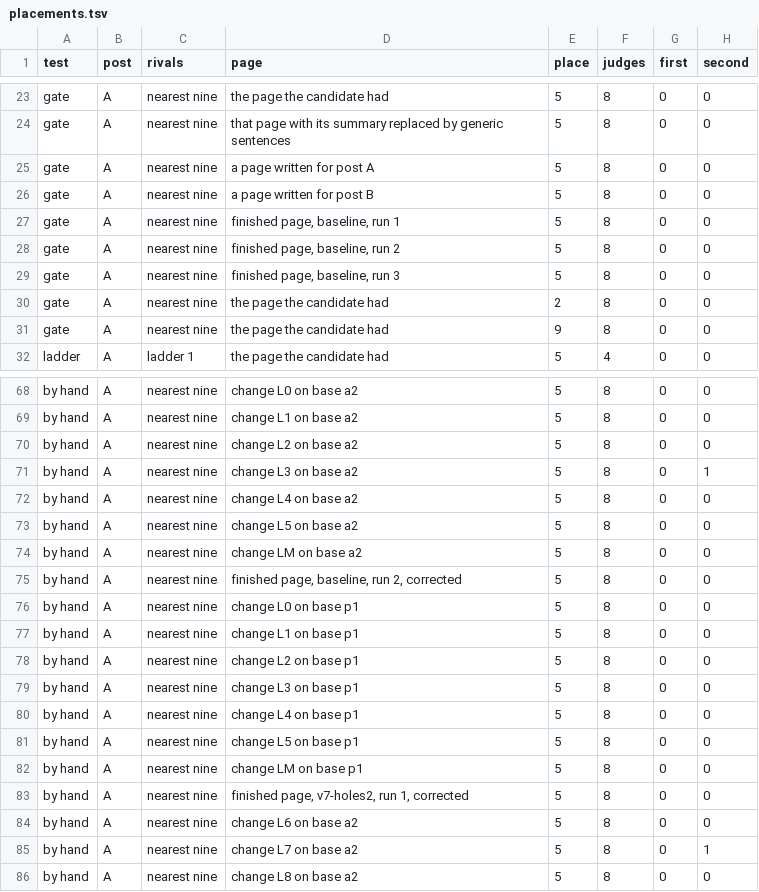
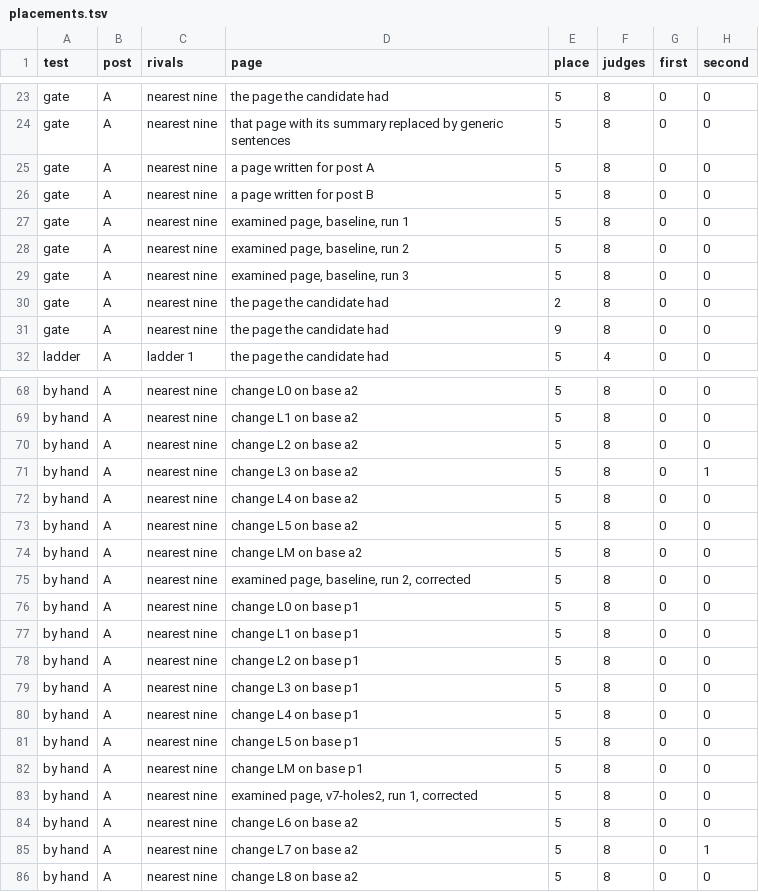
Before and after one commit to overseers-desk/skillbooks, a TSV file: labs/sales-hire/round-1/placements.tsv, drawn as a sheet; only a part is shown, gaps mark what is left out; the diff covers the shown part only; the diff names each change by its address in the sheet, - before the commit and + after, or states it on an @@ line.

```diff
--- a/labs/sales-hire/round-1/placements.tsv
+++ b/labs/sales-hire/round-1/placements.tsv
-D27 (page): finished page, baseline, run 1
+D27 (page): examined page, baseline, run 1
-D28 (page): finished page, baseline, run 2
+D28 (page): examined page, baseline, run 2
-D29 (page): finished page, baseline, run 3
+D29 (page): examined page, baseline, run 3
-D75 (page): finished page, baseline, run 2, corrected
+D75 (page): examined page, baseline, run 2, corrected
-D83 (page): finished page, v7-holes2, run 1, corrected
+D83 (page): examined page, v7-holes2, run 1, corrected
```
Also changed, not shown: 21 edited cells elsewhere in this file, labs/sales-hire/round-1/comparisons.tsv, 4 other files.
